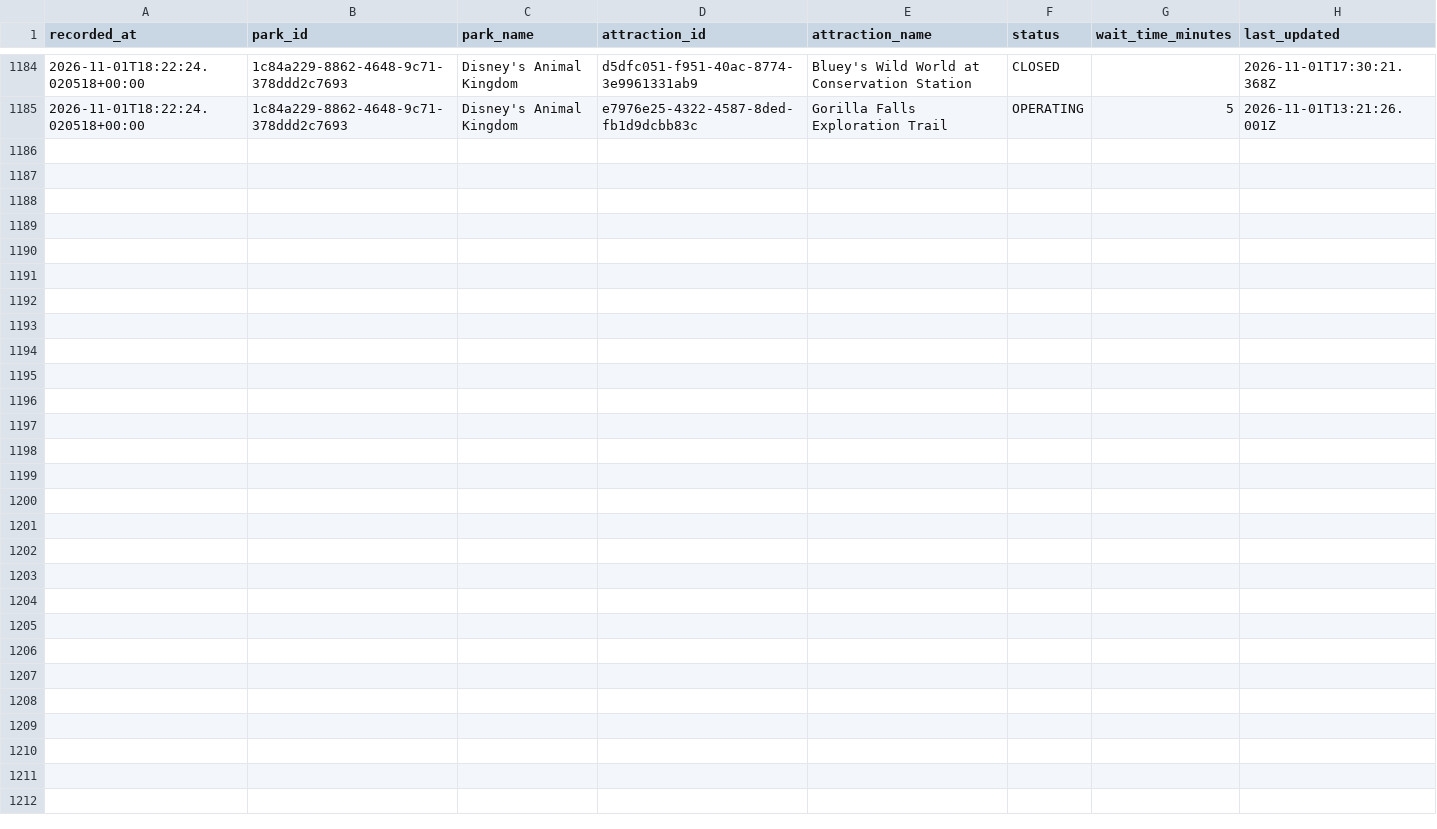
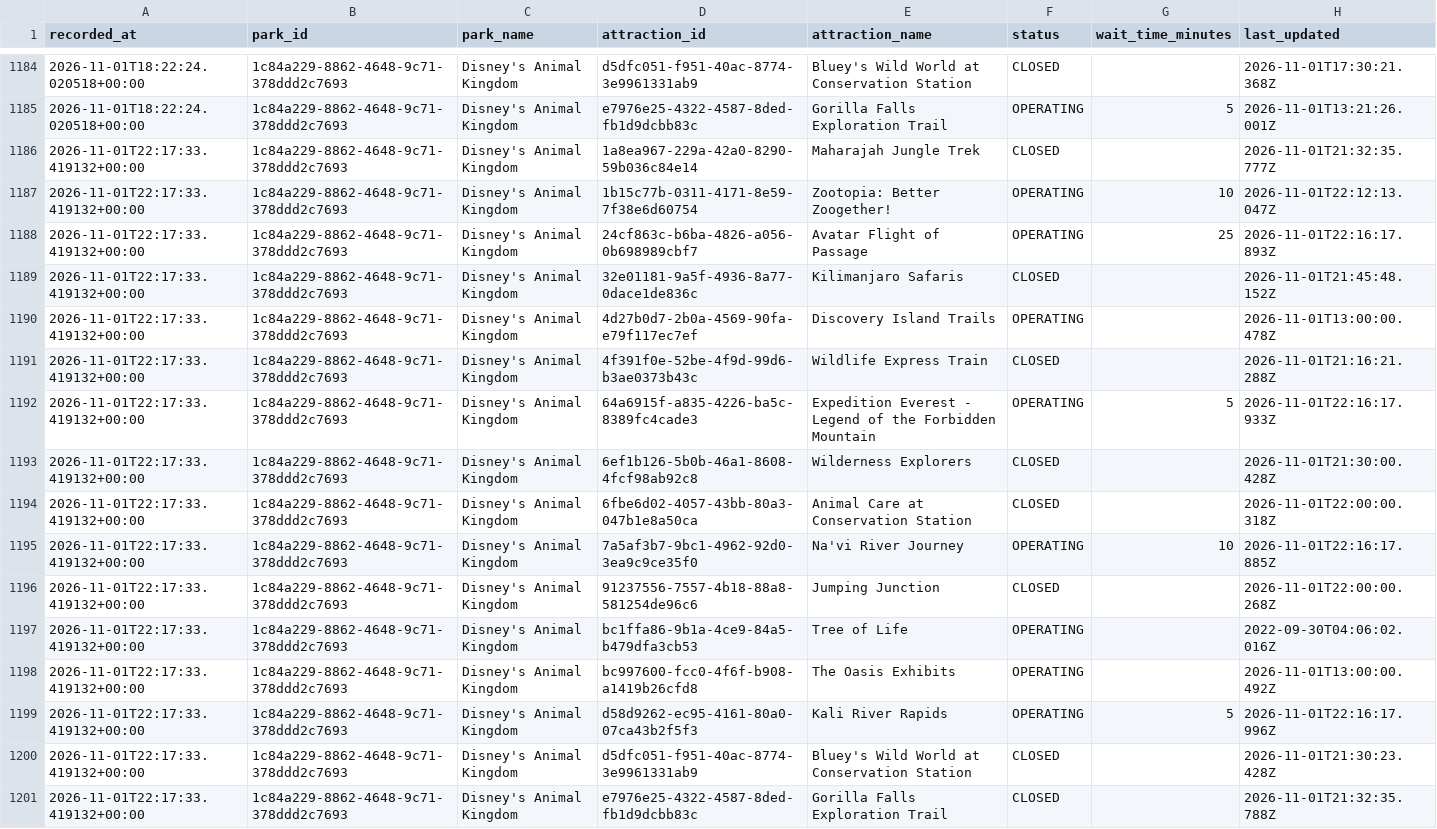
Before and after one commit to TheWaitTimes/park_data, a CSV file: data/animal_kingdom_2026.csv, drawn as a sheet; only a part is shown, gaps mark what is left out.

```diff
--- a/data/animal_kingdom_2026.csv
+++ b/data/animal_kingdom_2026.csv
@@ -1185 +1185,17 @@ recorded_at,park_id,park_name,attraction_id,attraction_name,status,wait_time_min
 2026-11-01T18:22:24.020518+00:00,1c84a229-8862-4648-9c71-378ddd2c7693,Disney's Animal Kingdom,e7976e25-4322-4587-8ded-fb1d9dcbb83c,Gorilla Falls Exploration Trail,OPERATING,5,2026-11-01T13:21:26.001Z
+2026-11-01T22:17:33.419132+00:00,1c84a229-8862-4648-9c71-378ddd2c7693,Disney's Animal Kingdom,1a8ea967-229a-42a0-8290-59b036c84e14,Maharajah Jungle Trek,CLOSED,,2026-11-01T21:32:35.777Z
+2026-11-01T22:17:33.419132+00:00,1c84a229-8862-4648-9c71-378ddd2c7693,Disney's Animal Kingdom,1b15c77b-0311-4171-8e59-7f38e6d60754,Zootopia: Better Zoogether!,OPERATING,10,2026-11-01T22:12:13.047Z
+2026-11-01T22:17:33.419132+00:00,1c84a229-8862-4648-9c71-378ddd2c7693,Disney's Animal Kingdom,24cf863c-b6ba-4826-a056-0b698989cbf7,Avatar Flight of Passage,OPERATING,25,2026-11-01T22:16:17.893Z
+2026-11-01T22:17:33.419132+00:00,1c84a229-8862-4648-9c71-378ddd2c7693,Disney's Animal Kingdom,32e01181-9a5f-4936-8a77-0dace1de836c,Kilimanjaro Safaris,CLOSED,,2026-11-01T21:45:48.152Z
+2026-11-01T22:17:33.419132+00:00,1c84a229-8862-4648-9c71-378ddd2c7693,Disney's Animal Kingdom,4d27b0d7-2b0a-4569-90fa-e79f117ec7ef,Discovery Island Trails,OPERATING,,2026-11-01T13:00:00.478Z
+2026-11-01T22:17:33.419132+00:00,1c84a229-8862-4648-9c71-378ddd2c7693,Disney's Animal Kingdom,4f391f0e-52be-4f9d-99d6-b3ae0373b43c,Wildlife Express Train,CLOSED,,2026-11-01T21:16:21.288Z
+2026-11-01T22:17:33.419132+00:00,1c84a229-8862-4648-9c71-378ddd2c7693,Disney's Animal Kingdom,64a6915f-a835-4226-ba5c-8389fc4cade3,Expedition Everest - Legend of the Forbidden Mountain,OPERATING,5,2026-11-01T22:16:17.933Z
+2026-11-01T22:17:33.419132+00:00,1c84a229-8862-4648-9c71-378ddd2c7693,Disney's Animal Kingdom,6ef1b126-5b0b-46a1-8608-4fcf98ab92c8,Wilderness Explorers,CLOSED,,2026-11-01T21:30:00.428Z
+2026-11-01T22:17:33.419132+00:00,1c84a229-8862-4648-9c71-378ddd2c7693,Disney's Animal Kingdom,6fbe6d02-4057-43bb-80a3-047b1e8a50ca,Animal Care at Conservation Station,CLOSED,,2026-11-01T22:00:00.318Z
+2026-11-01T22:17:33.419132+00:00,1c84a229-8862-4648-9c71-378ddd2c7693,Disney's Animal Kingdom,7a5af3b7-9bc1-4962-92d0-3ea9c9ce35f0,Na'vi River Journey,OPERATING,10,2026-11-01T22:16:17.885Z
+2026-11-01T22:17:33.419132+00:00,1c84a229-8862-4648-9c71-378ddd2c7693,Disney's Animal Kingdom,91237556-7557-4b18-88a8-581254de96c6,Jumping Junction,CLOSED,,2026-11-01T22:00:00.268Z
+2026-11-01T22:17:33.419132+00:00,1c84a229-8862-4648-9c71-378ddd2c7693,Disney's Animal Kingdom,bc1ffa86-9b1a-4ce9-84a5-b479dfa3cb53,Tree of Life,OPERATING,,2022-09-30T04:06:02.016Z
+2026-11-01T22:17:33.419132+00:00,1c84a229-8862-4648-9c71-378ddd2c7693,Disney's Animal Kingdom,bc997600-fcc0-4f6f-b908-a1419b26cfd8,The Oasis Exhibits,OPERATING,,2026-11-01T13:00:00.492Z
+2026-11-01T22:17:33.419132+00:00,1c84a229-8862-4648-9c71-378ddd2c7693,Disney's Animal Kingdom,d58d9262-ec95-4161-80a0-07ca43b2f5f3,Kali River Rapids,OPERATING,5,2026-11-01T22:16:17.996Z
+2026-11-01T22:17:33.419132+00:00,1c84a229-8862-4648-9c71-378ddd2c7693,Disney's Animal Kingdom,d5dfc051-f951-40ac-8774-3e9961331ab9,Bluey's Wild World at Conservation Station,CLOSED,,2026-11-01T21:30:23.428Z
+2026-11-01T22:17:33.419132+00:00,1c84a229-8862-4648-9c71-378ddd2c7693,Disney's Animal Kingdom,e7976e25-4322-4587-8ded-fb1d9dcbb83c,Gorilla Falls Exploration Trail,CLOSED,,2026-11-01T21:32:35.788Z
```
Also changed, not shown: data/hollywood_studios_2026.csv, 2 other files.
